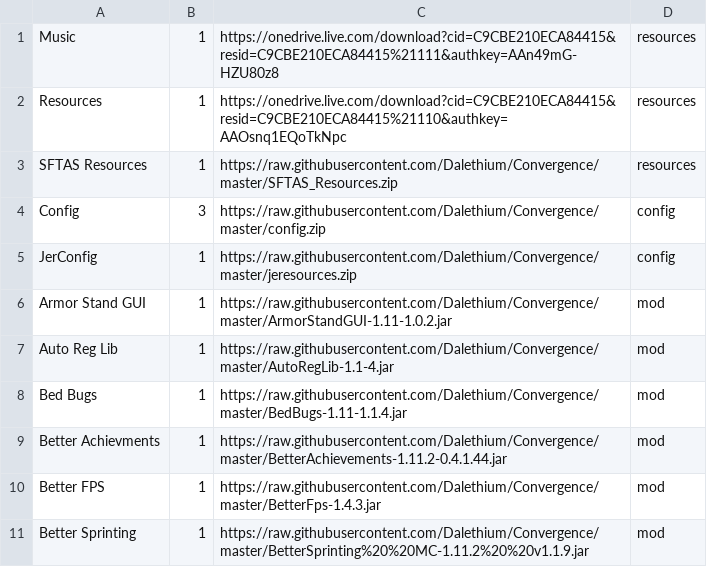
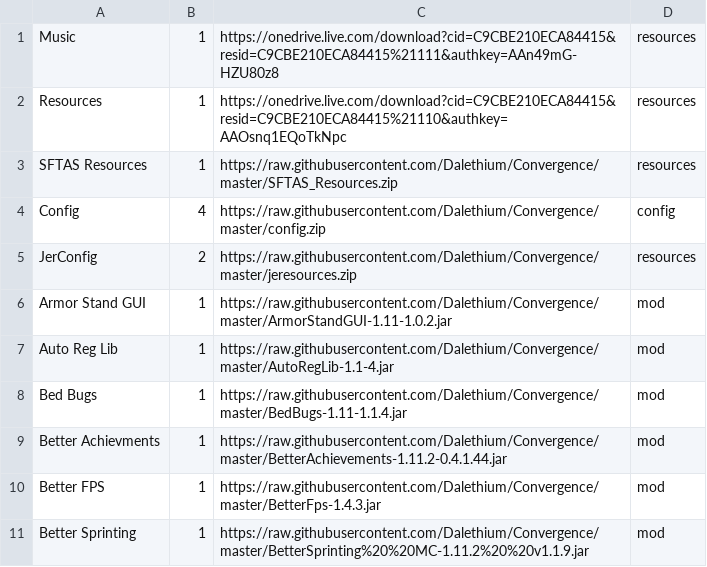
Before and after one commit to Dalethium/Convergence, a CSV file: convergence.csv, drawn as a sheet; only a part is shown.

Commit message:
Update convergence.csv

```diff
--- a/convergence.csv
+++ b/convergence.csv
@@ -3,4 +3,4 @@ Resources,1,https://onedrive.live.com/download?cid=C9CBE210ECA84415&resid=C9CBE2
 SFTAS Resources,1,https://raw.githubusercontent.com/Dalethium/Convergence/master/SFTAS_Resources.zip,resources
-Config,3,https://raw.githubusercontent.com/Dalethium/Convergence/master/config.zip,config
-JerConfig,1,https://raw.githubusercontent.com/Dalethium/Convergence/master/jeresources.zip,config
+Config,4,https://raw.githubusercontent.com/Dalethium/Convergence/master/config.zip,config
+JerConfig,2,https://raw.githubusercontent.com/Dalethium/Convergence/master/jeresources.zip,resources
 Armor Stand GUI,1,https://raw.githubusercontent.com/Dalethium/Convergence/master/ArmorStandGUI-1.11-1.0.2.jar,mod
```
